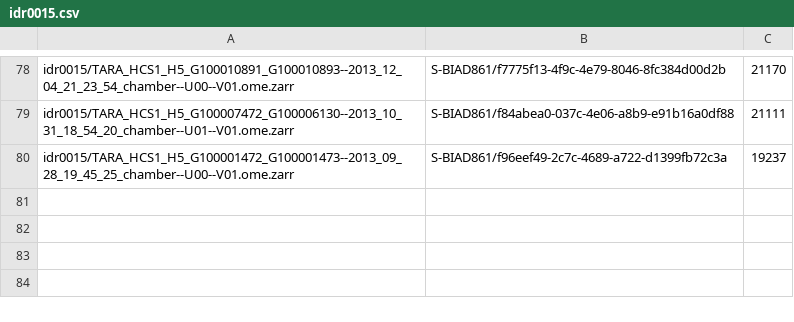
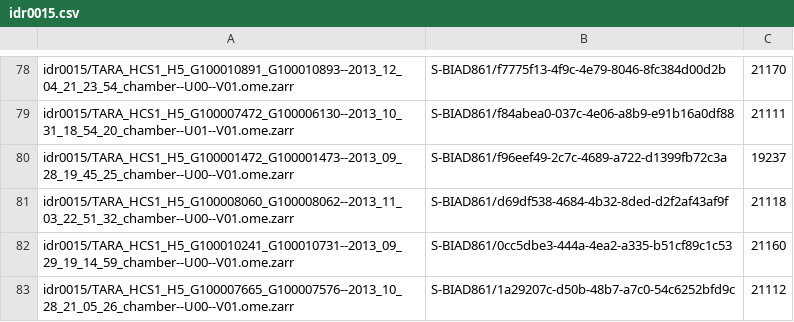
Before and after one commit to IDR/mkngff_upgrade_scripts, a CSV file: ngff_filesets/idr0015.csv, drawn as a sheet; only a part is shown, gaps mark what is left out; the diff names each change by its address in the sheet, - before the commit and + after, or states it on an @@ line.

Commit message:
Add missing 3 filesets to end of idr0015.csv

```diff
--- a/ngff_filesets/idr0015.csv
+++ b/ngff_filesets/idr0015.csv
+row 81: idr0015/TARA_HCS1_H5_G100008060_G100008062--2013_11_03_22_51_32_chamber--U00--V01.ome.zarr | S-BIAD861/d69df538-4684-4b32-8ded-d2f2af43af9f | 21118
+row 82: idr0015/TARA_HCS1_H5_G100010241_G100010731--2013_09_29_19_14_59_chamber--U00--V01.ome.zarr | S-BIAD861/0cc5dbe3-444a-4ea2-a335-b51cf89c1c53 | 21160
+row 83: idr0015/TARA_HCS1_H5_G100007665_G100007576--2013_10_28_21_05_26_chamber--U00--V01.ome.zarr | S-BIAD861/1a29207c-d50b-48b7-a7c0-54c6252bfd9c | 21112
```
